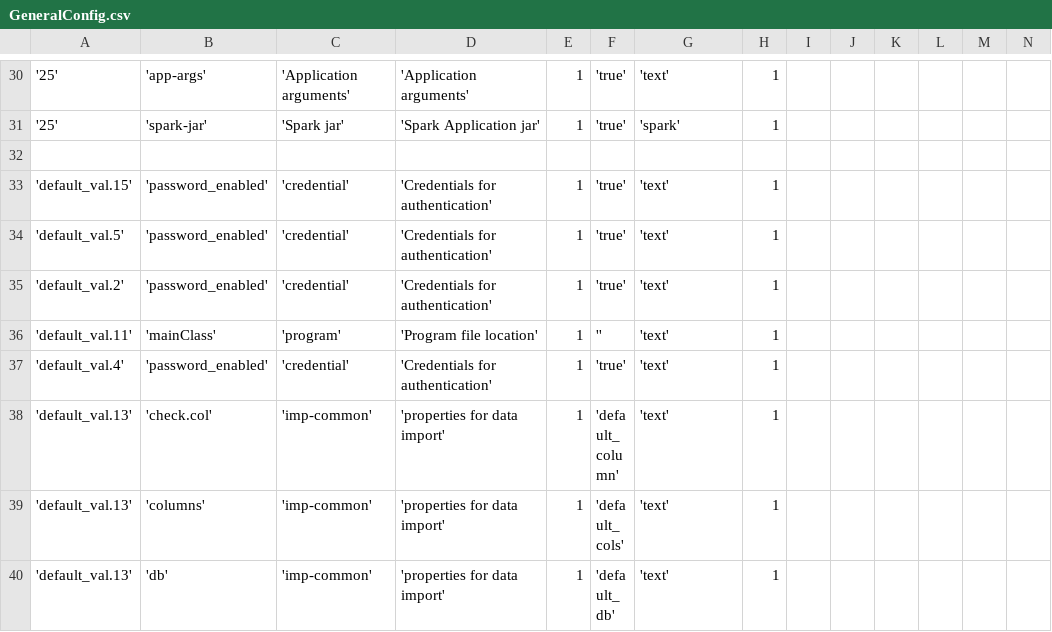
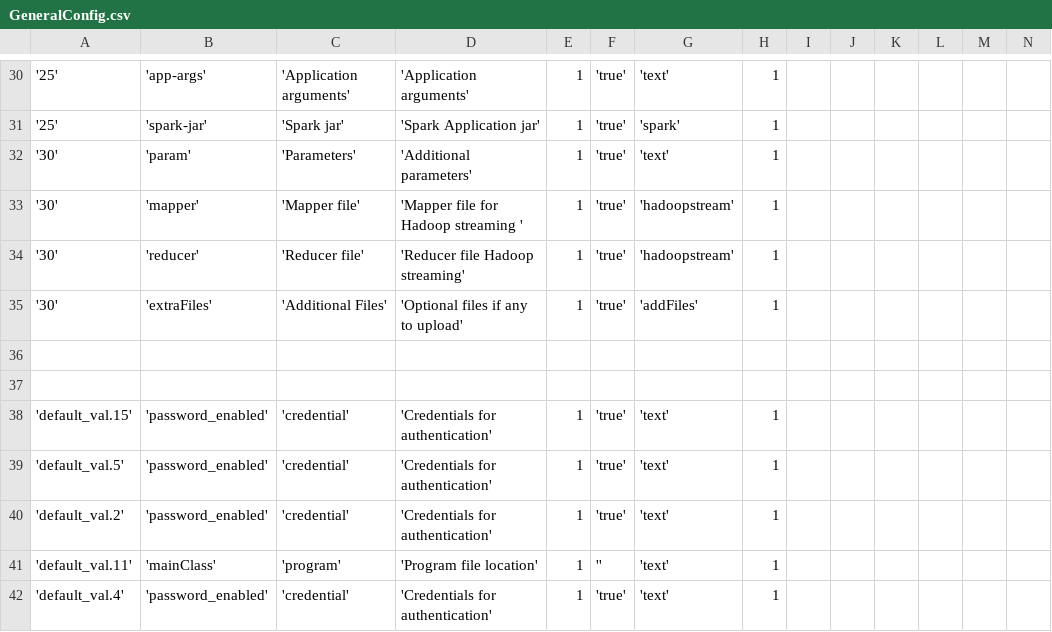
Before and after one commit to WiproOpenSource/openbdre, a CSV file: databases/setup/GeneralConfig.csv, drawn as a sheet; only a part is shown, gaps mark what is left out; the shorter side is filled out with more unchanged rows; rows hold the shown columns only; the diff names each change by its address in the sheet, - before the commit and + after, or states it on an @@ line.

Commit message:
adding Hadoop streaming Action

```diff
--- a/databases/setup/GeneralConfig.csv
+++ b/databases/setup/GeneralConfig.csv
+row 32: '30' | 'param' | 'Parameters' | 'Additional parameters' | 1 | 'true' | 'text' | 1
+row 33: '30' | 'mapper' | 'Mapper file' | 'Mapper file for Hadoop streaming ' | 1 | 'true' | 'hadoopstream' | 1
+row 34: '30' | 'reducer' | 'Reducer file' | 'Reducer file Hadoop streaming' | 1 | 'true' | 'hadoopstream' | 1
+row 35: '30' | 'extraFiles' | 'Additional Files' | 'Optional files if any to upload' | 1 | 'true' | 'addFiles' | 1
+row 36: (empty)
```
Also changed, not shown: databases/setup/ProcessType.csv, 6 other files.
